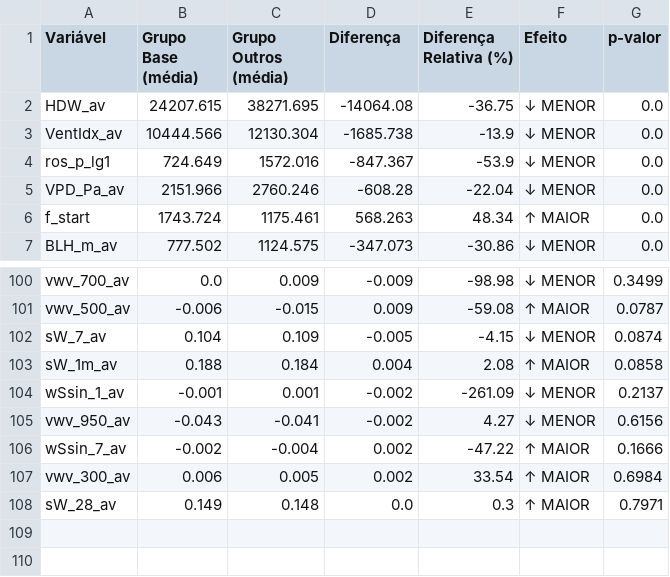
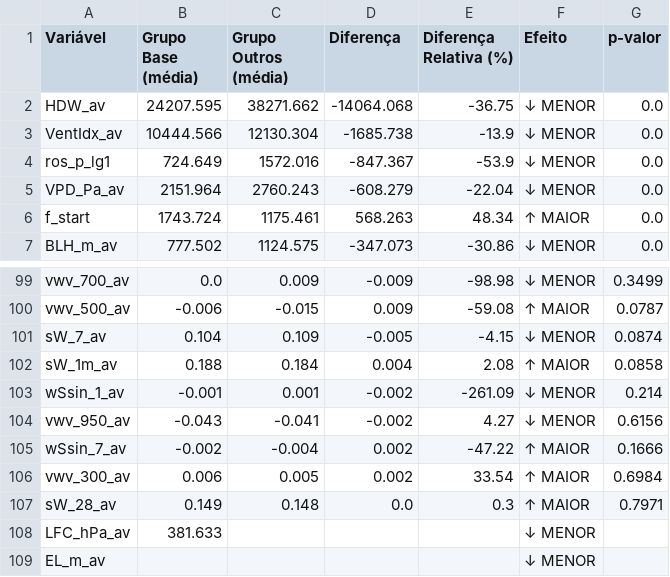
Before and after one commit to rafael-bork/FIRE-HACK-Project, a CSV file: Data/Data_Exploration/Comparacao_ROS_magnitude_1000.csv, drawn as a sheet; only a part is shown, gaps mark what is left out; the diff covers the shown part only.

```diff
--- a/Data/Data_Exploration/Comparacao_ROS_magnitude_1000.csv
+++ b/Data/Data_Exploration/Comparacao_ROS_magnitude_1000.csv
@@ -1,6 +1,6 @@
 Variável,Grupo Base (média),Grupo Outros (média),Diferença,Diferença Relativa (%),Efeito,p-valor
-HDW_av,24207.615,38271.695,-14064.08,-36.75,↓ MENOR,0.0
+HDW_av,24207.595,38271.662,-14064.068,-36.75,↓ MENOR,0.0
 VentIdx_av,10444.566,12130.304,-1685.738,-13.9,↓ MENOR,0.0
 ros_p_lg1,724.649,1572.016,-847.367,-53.9,↓ MENOR,0.0
-VPD_Pa_av,2151.966,2760.246,-608.28,-22.04,↓ MENOR,0.0
+VPD_Pa_av,2151.964,2760.243,-608.279,-22.04,↓ MENOR,0.0
 f_start,1743.724,1175.461,568.263,48.34,↑ MAIOR,0.0
@@ -103,3 +102,3 @@ sW_7_av,0.104,0.109,-0.005,-4.15,↓ MENOR,0.0874
 sW_1m_av,0.188,0.184,0.004,2.08,↑ MAIOR,0.0858
-wSsin_1_av,-0.001,0.001,-0.002,-261.09,↓ MENOR,0.2137
+wSsin_1_av,-0.001,0.001,-0.002,-261.09,↓ MENOR,0.214
 vwv_950_av,-0.043,-0.041,-0.002,4.27,↓ MENOR,0.6156
@@ -108 +107,3 @@ vwv_300_av,0.006,0.005,0.002,33.54,↑ MAIOR,0.6984
 sW_28_av,0.149,0.148,0.0,0.3,↑ MAIOR,0.7971
+LFC_hPa_av,381.633,,,,↓ MENOR,
+EL_m_av,,,,,↓ MENOR,
```
Also changed, not shown: 2 added rows, 3 removed rows and 3 edited cells elsewhere in this file, Data/Data_Exploration/ROS_var_correlations.csv, 17 other files.
